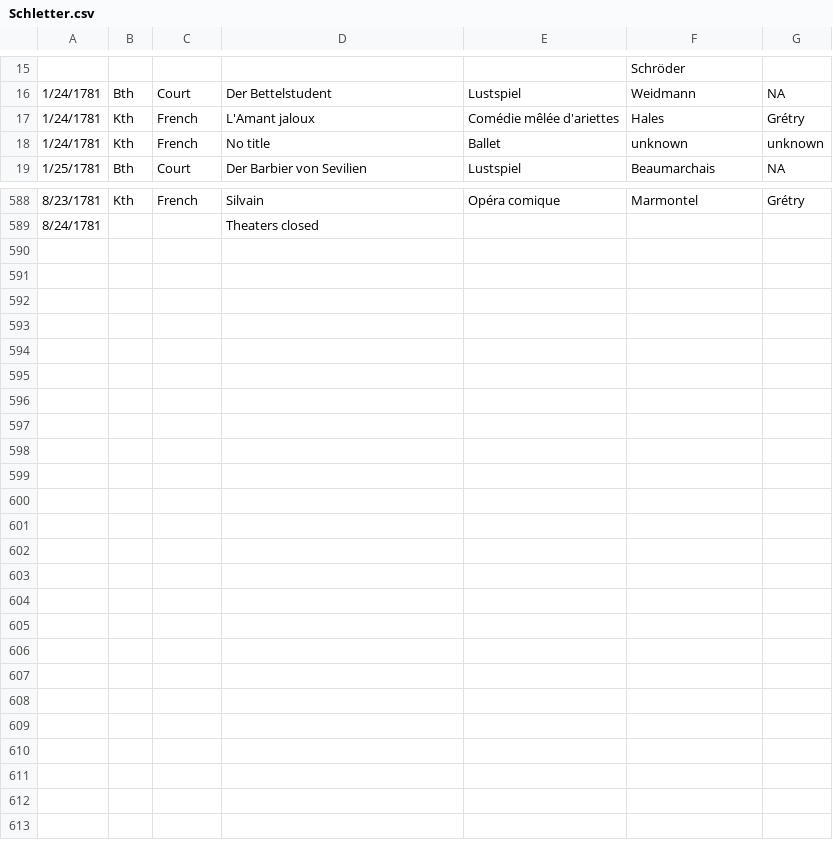
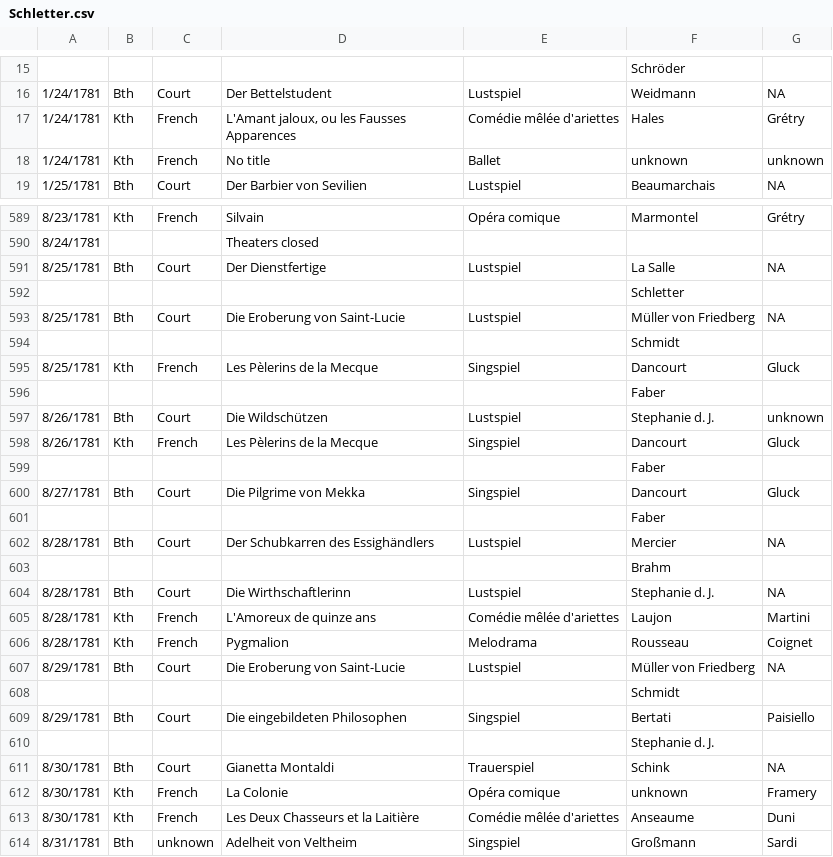
Before and after one commit to dexedge/schletter, a CSV file: Schletter.csv, drawn as a sheet; only a part is shown, gaps mark what is left out; the diff covers the shown part only.

```diff
--- a/Schletter.csv
+++ b/Schletter.csv
@@ -16,3 +16,3 @@
 "1/24/1781","Bth","Court","Der Bettelstudent","Lustspiel","Weidmann","NA"
-"1/24/1781","Kth","French","L'Amant jaloux","Comédie mêlée d'ariettes","Hales","Grétry"
+"1/24/1781","Kth","French","L'Amant jaloux, ou les Fausses Apparences","Comédie mêlée d'ariettes","Hales","Grétry"
 "1/24/1781","Kth","French","No title","Ballet","unknown","unknown"
@@ -589 +590,25 @@
 "8/24/1781","","","Theaters closed",,"",
+"8/25/1781","Bth","Court","Der Dienstfertige","Lustspiel","La Salle","NA"
+"","","","",,"Schletter",
+"8/25/1781","Bth","Court","Die Eroberung von Saint-Lucie","Lustspiel","Müller von Friedberg","NA"
+"","","","",,"Schmidt",
+"8/25/1781","Kth","French","Les Pèlerins de la Mecque","Singspiel","Dancourt","Gluck"
+"","","","",,"Faber",
+"8/26/1781","Bth","Court","Die Wildschützen","Lustspiel","Stephanie d. J.","unknown"
+"8/26/1781","Kth","French","Les Pèlerins de la Mecque","Singspiel","Dancourt","Gluck"
+"","","","",,"Faber",
+"8/27/1781","Bth","Court","Die Pilgrime von Mekka","Singspiel","Dancourt","Gluck"
+"","","","",,"Faber",
+"8/28/1781","Bth","Court","Der Schubkarren des Essighändlers","Lustspiel","Mercier","NA"
+"","","","",,"Brahm",
+"8/28/1781","Bth","Court","Die Wirthschaftlerinn","Lustspiel","Stephanie d. J.","NA"
+"8/28/1781","Kth","French","L'Amoreux de quinze ans","Comédie mêlée d'ariettes","Laujon","Martini"
+"8/28/1781","Kth","French","Pygmalion","Melodrama","Rousseau","Coignet"
+"8/29/1781","Bth","Court","Die Eroberung von Saint-Lucie","Lustspiel","Müller von Friedberg","NA"
+"","","","",,"Schmidt",
+"8/29/1781","Bth","Court","Die eingebildeten Philosophen","Singspiel","Bertati","Paisiello"
+"","","","",,"Stephanie d. J.",
+"8/30/1781","Bth","Court","Gianetta Montaldi","Trauerspiel","Schink","NA"
+"8/30/1781","Kth","French","La Colonie","Opéra comique","unknown","Framery"
+"8/30/1781","Kth","French","Les Deux Chasseurs et la Laitière","Comédie mêlée d'ariettes","Anseaume","Duni"
+"8/31/1781","Bth","unknown","Adelheit von Veltheim","Singspiel","Großmann","Sardi"
```
Also changed, not shown: 1 added row and 1 edited cell elsewhere in this file, 1 other file.
